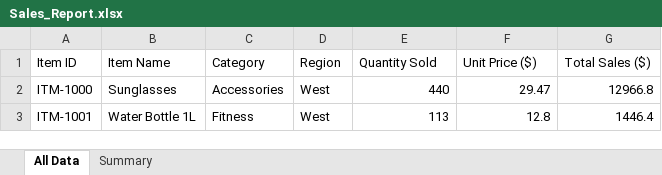
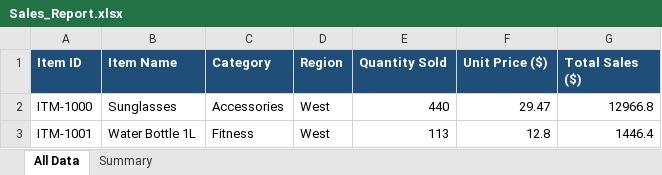
Before and after one commit to md-4n4s/Python-Project, an Excel workbook: Sales_Report.xlsx, sheet All Data, drawn as a sheet; only a part is shown; values as stored, in another font and other column widths than the file's, no borders; the diff names each change by its address in the sheet, - before the commit and + after, or states it on an @@ line.

Commit message:
Style report

```diff
--- a/Sales_Report.xlsx (sheet All Data)
+++ b/Sales_Report.xlsx (sheet All Data)
@@ A1:G1 fill: none → #1F4E78, bold: off → on, text colour: black → #FFFFFF @@
```
Also changed, not shown: sheet Summary, 3 other files.
